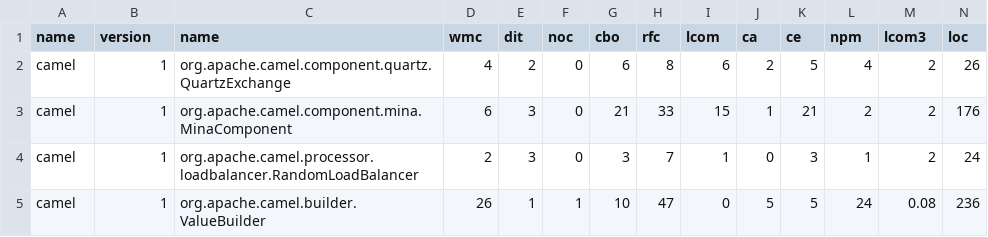
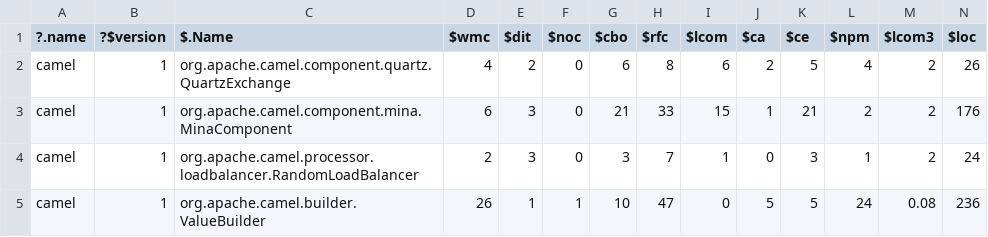
Before and after one commit to rahlk/Research-Old, a CSV file: Defects/camel/camel-1.0.csv, drawn as a sheet; only a part is shown; the diff covers the shown part only; the diff names each change by its address in the sheet, - before the commit and + after, or states it on an @@ line.

Commit message:
Update camel-1.0.csv

```diff
--- a/Defects/camel/camel-1.0.csv
+++ b/Defects/camel/camel-1.0.csv
-A1: name
+A1: ?.name
-B1: version
+B1: ?$version
-C1: name
+C1: $.Name
-D1: wmc
+D1: $wmc
-E1: dit
+E1: $dit
-F1: noc
+F1: $noc
-G1: cbo
+G1: $cbo
-H1: rfc
+H1: $rfc
-I1: lcom
+I1: $lcom
-J1: ca
+J1: $ca
-K1: ce
+K1: $ce
-L1: npm
+L1: $npm
-M1: lcom3
+M1: $lcom3
-N1: loc
+N1: $loc
```
Also changed, not shown: 10 edited cells elsewhere in this file.
